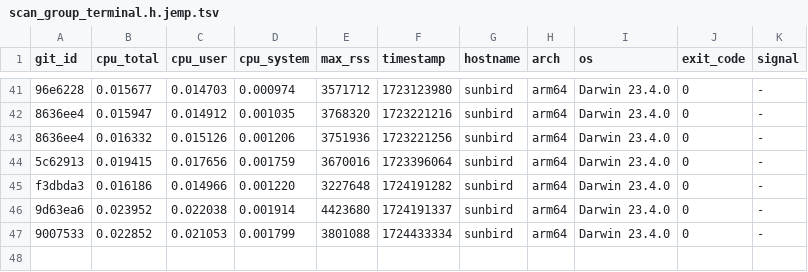
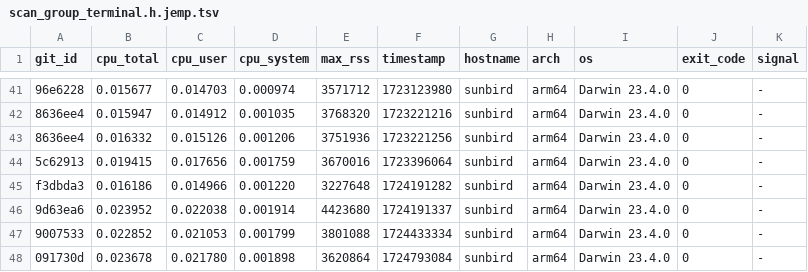
Before and after one commit to ccomparini/fpl2cc, a TSV file: yprof/fpl2cc/scan_group_terminal.h.jemp.tsv, drawn as a sheet; only a part is shown, gaps mark what is left out; the diff names each change by its address in the sheet, - before the commit and + after, or states it on an @@ line.

```diff
--- a/yprof/fpl2cc/scan_group_terminal.h.jemp.tsv
+++ b/yprof/fpl2cc/scan_group_terminal.h.jemp.tsv
+row 48: 091730d | 0.023678 | 0.021780 | 0.001898 | 3620864 | 1724793084 | sunbird | arm64 | Darwin 23.4.0 | 0 | -
```
Also changed, not shown: yprof/fpl2cc/fpl_x_parser.h.jemp.tsv, yprof/fpl2cc/regex_custom_scanner.h.jemp.tsv, 19 other files.
